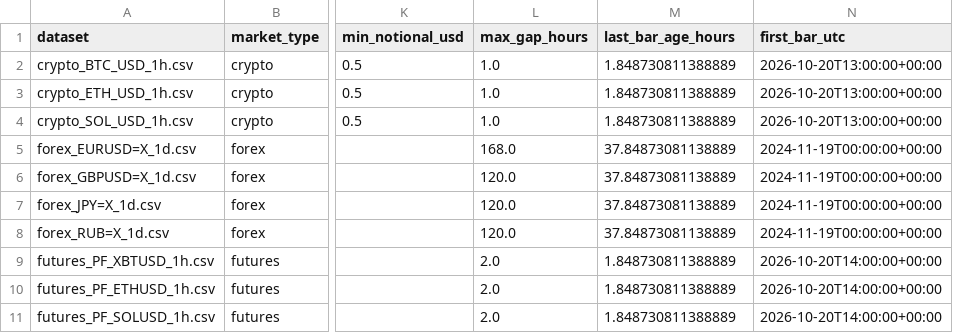
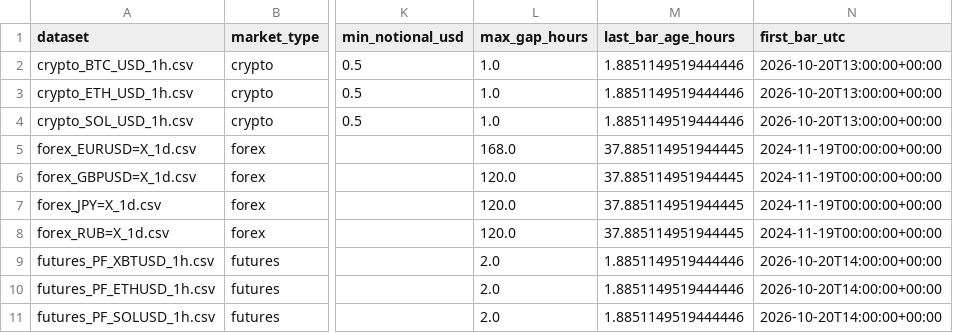
Before and after one commit to SitnerVS/QuantLab-100, a CSV file: reports/data_quality.csv, drawn as a sheet; only a part is shown, gaps mark what is left out; the diff names each change by its address in the sheet, - before the commit and + after, or states it on an @@ line.

```diff
--- a/reports/data_quality.csv
+++ b/reports/data_quality.csv
-M2:M4 (last_bar_age_hours): 1.848730811388889
+M2:M4 (last_bar_age_hours): 1.8851149519444446
-M5:M8 (last_bar_age_hours): 37.84873081138889
+M5:M8 (last_bar_age_hours): 37.885114951944445
-M9:M11 (last_bar_age_hours): 1.848730811388889
+M9:M11 (last_bar_age_hours): 1.8851149519444446
```
Also changed, not shown: reports/paper_fractional_portfolio_summary.csv, reports/paper_portfolio_summary.csv, 2 other files.
